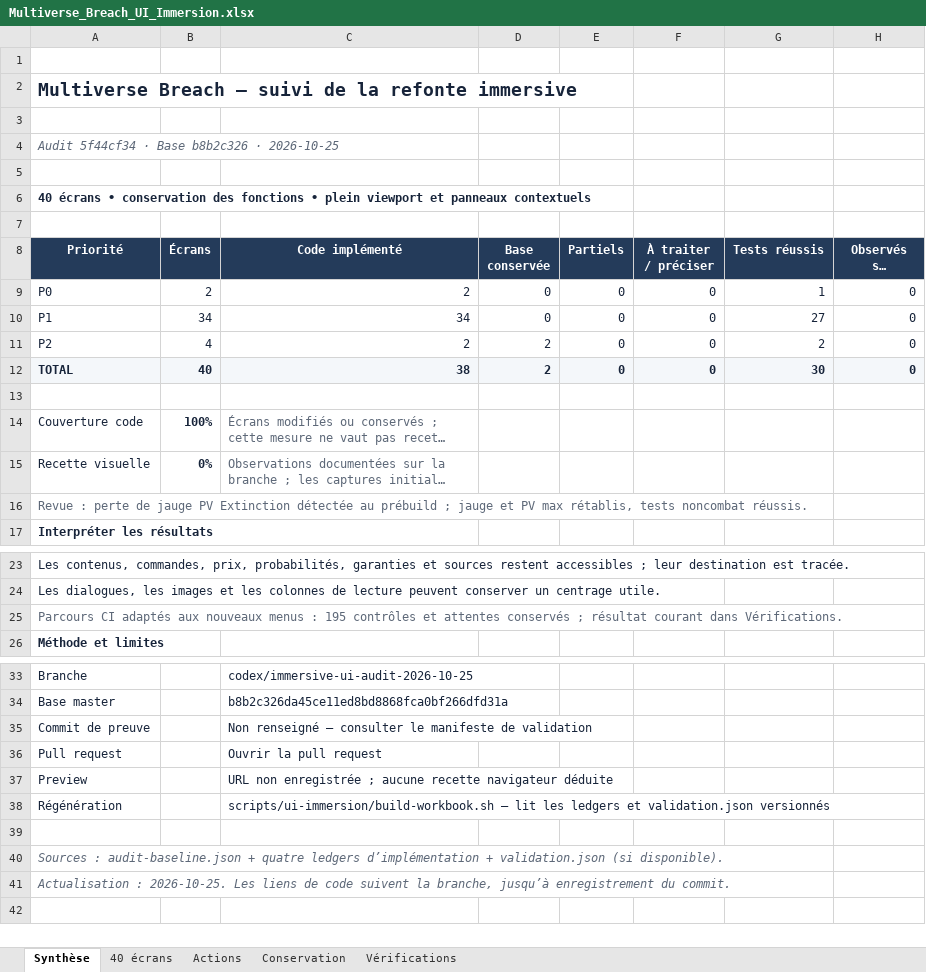
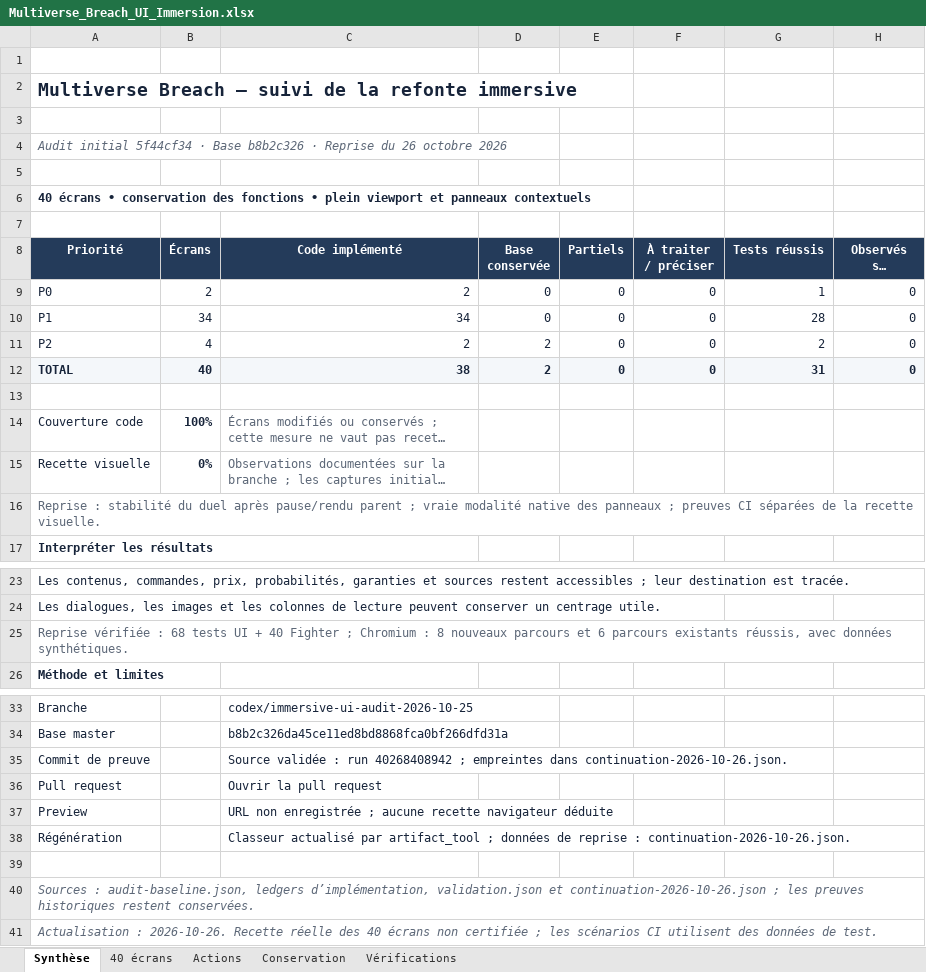
Before and after one commit to darknigthmare/multiverse-breach, an Excel workbook: docs/excel/Multiverse_Breach_UI_Immersion.xlsx, sheet Synthèse, drawn as a sheet; only a part is shown, gaps mark what is left out; long unchanged cells end in …; values as stored, in another font and other column widths than the file's, no borders; the diff names each change by its address in the sheet, - before the commit and + after, or states it on an @@ line.

Commit message:
fix(ui): preserve fighter sessions and native dialog modes; refresh audited Excel
Publish exact source verified by 68 UI tests, 40 Fighter tests and 14 Chromium scenarios. Retain all game functions and initial 40-screen audit; document synthetic QA limitations. Include five-sheet workbook with refreshed evidence. Remove temporary review/transport scaffolding.

```diff
--- a/docs/excel/Multiverse_Breach_UI_Immersion.xlsx (sheet Synthèse)
+++ b/docs/excel/Multiverse_Breach_UI_Immersion.xlsx (sheet Synthèse)
-A4 (Priorité): Audit 5f44cf34 · Base b8b2c326 · 2026-10-25
+A4 (Priorité): Audit initial 5f44cf34 · Base b8b2c326 · Reprise du 26 octobre 2026
-G10 (Tests réussis): 27
+G10 (Tests réussis): 28
-G12 (Tests réussis): 30
+G12 (Tests réussis): 31
-A16 (Priorité): Revue : perte de jauge PV Extinction détectée au prébuild ; jauge et PV max rétablis, tests noncombat réussis.
+A16 (Priorité): Reprise : stabilité du duel après pause/rendu parent ; vraie modalité native des panneaux ; preuves CI séparées de la recette visuelle.
-A25 (Priorité): Parcours CI adaptés aux nouveaux menus : 195 contrôles et attentes conservés ; résultat courant dans Vérifications.
+A25 (Priorité): Reprise vérifiée : 68 tests UI + 40 Fighter ; Chromium : 8 nouveaux parcours et 6 parcours existants réussis, avec données synthétiques.
-C35 (Code implémenté): Non renseigné — consulter le manifeste de validation
+C35 (Code implémenté): Source validée : run 40268408942 ; empreintes dans continuation-2026-10-26.json.
-C38 (Code implémenté): scripts/ui-immersion/build-workbook.sh — lit les ledgers et validation.json versionnés
+C38 (Code implémenté): Classeur actualisé par artifact_tool ; données de reprise : continuation-2026-10-26.json.
-A40 (Priorité): Sources : audit-baseline.json + quatre ledgers d’implémentation + validation.json (si disponible).
+A40 (Priorité): Sources : audit-baseline.json, ledgers d’implémentation, validation.json et continuation-2026-10-26.json ; les preuves historiques restent conservées.
-A41 (Priorité): Actualisation : 2026-10-25. Les liens de code suivent la branche, jusqu’à enregistrement du commit.
+A41 (Priorité): Actualisation : 2026-10-26. Recette réelle des 40 écrans non certifiée ; les scénarios CI utilisent des données de test.
```
Also changed, not shown: sheet Vérifications, sheet 40 écrans, sheet Actions, sheet Conservation, 32 other files.
